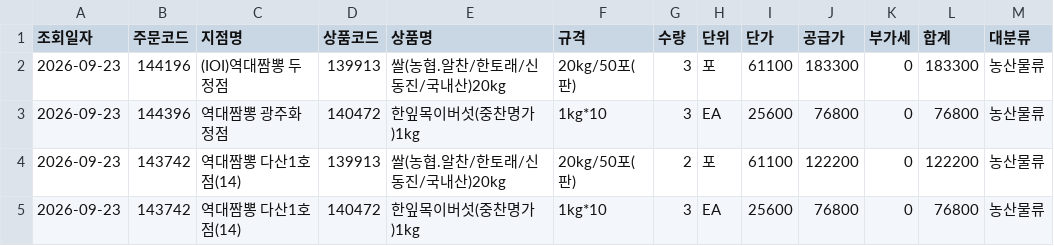
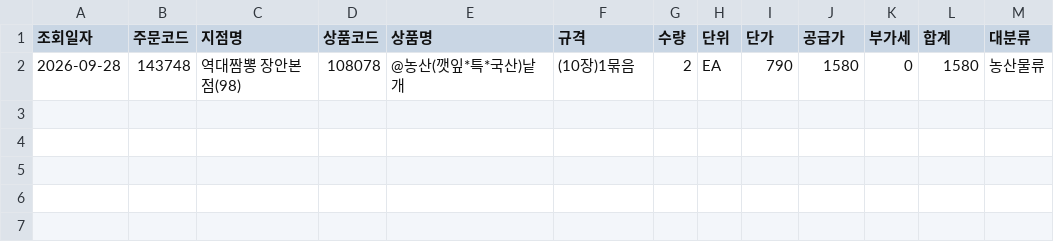
Before and after one commit to dampd21/Sajodaerim, a CSV file: output/by_category/농산물류.csv, drawn as a sheet.

```diff
--- a/output/by_category/농산물류.csv
+++ b/output/by_category/농산물류.csv
@@ -1,5 +1,2 @@
 조회일자,주문코드,지점명,상품코드,상품명,규격,수량,단위,단가,공급가,부가세,합계,대분류
-2026-09-23,144196,(IOI)역대짬뽕 두정점,139913,쌀(농협.알찬/한토래/신동진/국내산)20kg,20kg/50포(판),3,포,61100,183300,0,183300,농산물류
-2026-09-23,144396,역대짬뽕 광주화정점,140472,한잎목이버섯(중찬명가)1kg,1kg*10,3,EA,25600,76800,0,76800,농산물류
-2026-09-23,143742,역대짬뽕 다산1호점(14),139913,쌀(농협.알찬/한토래/신동진/국내산)20kg,20kg/50포(판),2,포,61100,122200,0,122200,농산물류
-2026-09-23,143742,역대짬뽕 다산1호점(14),140472,한잎목이버섯(중찬명가)1kg,1kg*10,3,EA,25600,76800,0,76800,농산물류
+2026-09-28,143748,역대짬뽕 장안본점(98),108078,@농산(깻잎*특*국산)낱개,(10장)1묶음,2,EA,790,1580,0,1580,농산물류
```
Also changed, not shown: output/by_category/수산물류.csv, output/by_category/축산물류.csv, 10 other files.
